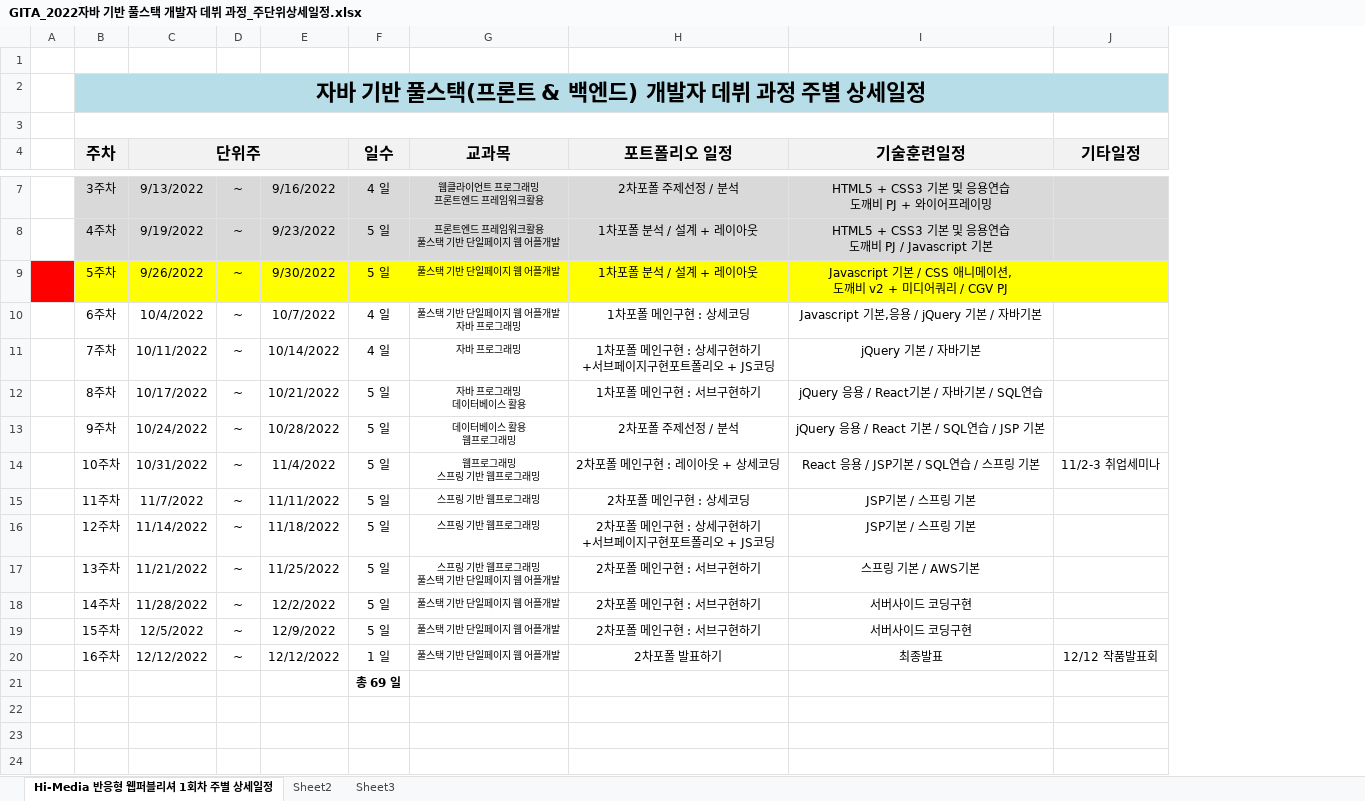
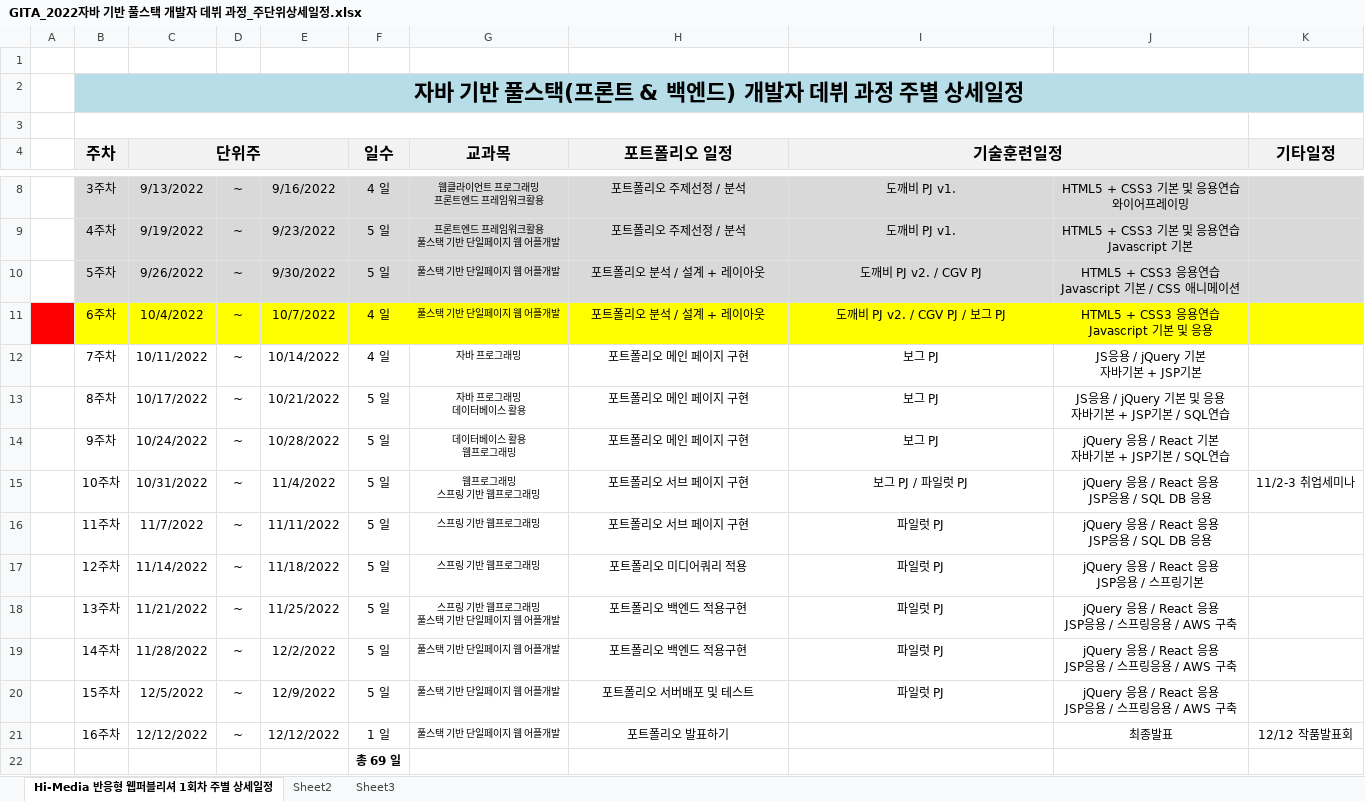
Before and after one commit to tombap8/GITA-FSD-JD22, an Excel workbook: 00.커리큐럼/GITA_2022자바 기반 풀스택 개발자 데뷔 과정_주단위상세일정.xlsx, sheet Hi-Media 반응형 웹퍼블리셔 1회차 주별 상세일정, drawn as a sheet; only a part is shown, gaps mark what is left out; values as stored, in another font and other column widths than the file's, no borders; addresses are those after the commit; ↵ is a line break in a cell; the diff covers the shown part only; the diff names each change by its address in the sheet, - before the commit and + after, or states it on an @@ line.

```diff
--- a/00.커리큐럼/GITA_2022자바 기반 풀스택 개발자 데뷔 과정_주단위상세일정.xlsx (sheet Hi-Media 반응형 웹퍼블리셔 1회차 주별 상세일정)
+++ b/00.커리큐럼/GITA_2022자바 기반 풀스택 개발자 데뷔 과정_주단위상세일정.xlsx (sheet Hi-Media 반응형 웹퍼블리셔 1회차 주별 상세일정)
+column J, rows 8-21: HTML5 + CSS3 기본 및 응용연습 ↵ 와이어프레이밍 | HTML5 + CSS3 기본 및 응용연습 ↵ Javascript 기본 | HTML5 + CSS3 응용연습 ↵ Javascript 기본 / CSS 애니메이션 | HTML5 + CSS3 응용연습 ↵ Javascript 기본 및 응용 | JS응용 / jQuery 기본 ↵ 자바기본 + JSP기본 | JS응용 / jQuery 기본 및 응용 ↵ 자바기본 + JSP기본 / SQL연습 | jQuery 응용 / React 기본 ↵ 자바기본 + JSP기본 / SQL연습 | jQuery 응용 / React 응용 ↵ JSP응용 / SQL DB 응용 | jQuery 응용 / React 응용 ↵ JSP응용 / SQL DB 응용 | jQuery 응용 / React 응용 ↵ JSP응용 / 스프링기본 | jQuery 응용 / React 응용 ↵ JSP응용 / 스프링응용 / AWS 구축 | jQuery 응용 / React 응용 ↵ JSP응용 / 스프링응용 / AWS 구축 | jQuery 응용 / React 응용 ↵ JSP응용 / 스프링응용 / AWS 구축 | 최종발표
+B4:B5 merged
+F4:F5 merged
+G4:G5 merged
+H4:H5 merged
+I4:J4 merged
-H8 (포트폴리오 일정): 2차포폴 주제선정 / 분석
+H8 (포트폴리오 일정): 포트폴리오 주제선정 / 분석
-I8 (기술훈련일정): HTML5 + CSS3 기본 및 응용연습 ↵ 도깨비 PJ + 와이어프레이밍
+I8 (기술훈련일정): 도깨비 PJ v1.
-H9 (포트폴리오 일정): 1차포폴 분석 / 설계 + 레이아웃
+H9 (포트폴리오 일정): 포트폴리오 주제선정 / 분석
-I9 (기술훈련일정): HTML5 + CSS3 기본 및 응용연습 ↵ 도깨비 PJ / Javascript 기본
+I9 (기술훈련일정): 도깨비 PJ v1.
-A10 fill: #FF0000
+A10 fill: none
-B10:I10 fill: #FFFF00
+B10:I10 fill: #D9D9D9
-H10 (포트폴리오 일정): 1차포폴 분석 / 설계 + 레이아웃
+H10 (포트폴리오 일정): 포트폴리오 분석 / 설계 + 레이아웃
-I10 (기술훈련일정): Javascript 기본 / CSS 애니메이션, ↵ 도깨비 v2 + 미디어쿼리 / CGV PJ
+I10 (기술훈련일정): 도깨비 PJ v2. / CGV PJ
-K10 fill: #FFFF00
+K10 fill: #D9D9D9
-A11 fill: none
+A11 fill: #FF0000
-B11:I11 fill: none
+B11:I11 fill: #FFFF00
-G11 (교과목): 풀스택 기반 단일페이지 웹 어플개발 ↵ 자바 프로그래밍
+G11 (교과목): 풀스택 기반 단일페이지 웹 어플개발
-H11 (포트폴리오 일정): 1차포폴 메인구현 : 상세코딩
+H11 (포트폴리오 일정): 포트폴리오 분석 / 설계 + 레이아웃
-I11 (기술훈련일정): Javascript 기본,응용 / jQuery 기본 / 자바기본
+I11 (기술훈련일정): 도깨비 PJ v2. / CGV PJ / 보그 PJ
-K11 fill: none
+K11 fill: #FFFF00
-H12 (포트폴리오 일정): 1차포폴 메인구현 : 상세구현하기 ↵ +서브페이지구현포트폴리오 + JS코딩
+H12 (포트폴리오 일정): 포트폴리오 메인 페이지 구현
-I12 (기술훈련일정): jQuery 기본 / 자바기본
+I12 (기술훈련일정): 보그 PJ
-H13 (포트폴리오 일정): 1차포폴 메인구현 : 서브구현하기
+H13 (포트폴리오 일정): 포트폴리오 메인 페이지 구현
-I13 (기술훈련일정): jQuery 응용 / React기본 / 자바기본 / SQL연습
+I13 (기술훈련일정): 보그 PJ
-H14 (포트폴리오 일정): 2차포폴 주제선정 / 분석
+H14 (포트폴리오 일정): 포트폴리오 메인 페이지 구현
-I14 (기술훈련일정): jQuery 응용 / React 기본 / SQL연습 / JSP 기본
+I14 (기술훈련일정): 보그 PJ
-H15 (포트폴리오 일정): 2차포폴 메인구현 : 레이아웃 + 상세코딩
+H15 (포트폴리오 일정): 포트폴리오 서브 페이지 구현
-I15 (기술훈련일정): React 응용 / JSP기본 / SQL연습 / 스프링 기본
+I15 (기술훈련일정): 보그 PJ / 파일럿 PJ
-H16 (포트폴리오 일정): 2차포폴 메인구현 : 상세코딩
+H16 (포트폴리오 일정): 포트폴리오 서브 페이지 구현
-I16:I17 (기술훈련일정): JSP기본 / 스프링 기본
+I16:I17 (기술훈련일정): 파일럿 PJ
-H17 (포트폴리오 일정): 2차포폴 메인구현 : 상세구현하기 ↵ +서브페이지구현포트폴리오 + JS코딩
+H17 (포트폴리오 일정): 포트폴리오 미디어쿼리 적용
-H18:H19 (포트폴리오 일정): 2차포폴 메인구현 : 서브구현하기
+H18:H19 (포트폴리오 일정): 포트폴리오 백엔드 적용구현
-I18 (기술훈련일정): 스프링 기본 / AWS기본
+I18 (기술훈련일정): 파일럿 PJ
-I19:I20 (기술훈련일정): 서버사이드 코딩구현
+I19:I20 (기술훈련일정): 파일럿 PJ
-H20 (포트폴리오 일정): 2차포폴 메인구현 : 서브구현하기
+H20 (포트폴리오 일정): 포트폴리오 서버배포 및 테스트
-H21 (포트폴리오 일정): 2차포폴 발표하기
+H21 (포트폴리오 일정): 포트폴리오 발표하기
-I21 (기술훈련일정): 최종발표
+I21 (기술훈련일정): (empty)
```
Also changed, not shown: 1 added row and 3 edited cells elsewhere in this sheet, formulas that keep their value, 1 other file.
